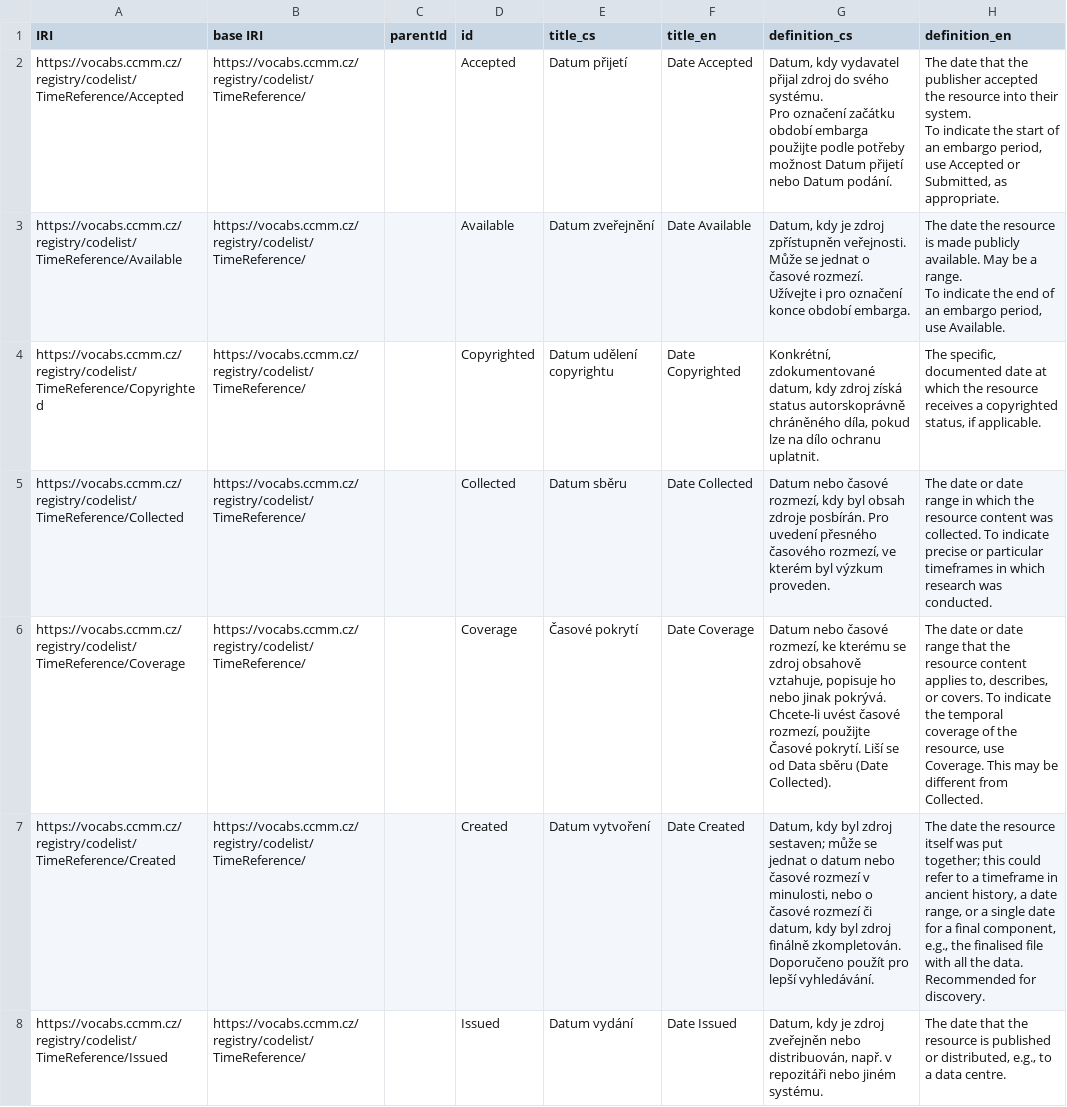
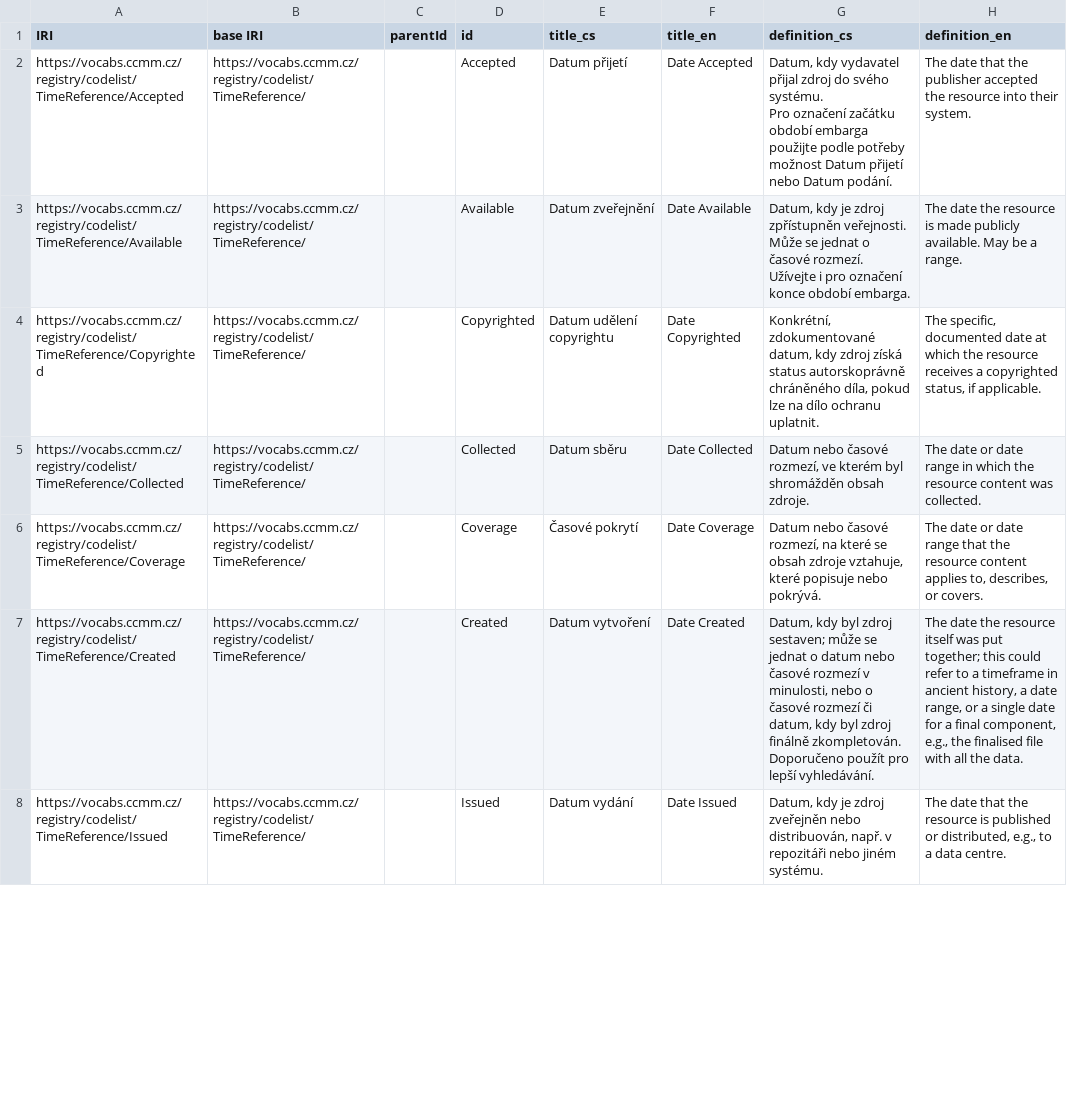
Before and after one commit to techlib/CCMM-controlled-vocab, a CSV file: TimeReference.csv, drawn as a sheet; only a part is shown; ↵ is a line break in a cell; the diff covers the shown part only; the diff names each change by its address in the sheet, - before the commit and + after, or states it on an @@ line.

```diff
--- a/TimeReference.csv
+++ b/TimeReference.csv
-H2 (definition_en): …their system. ↵ To indicate the start of an embargo period, use Accepted or Submitted, as appropriate.
+H2 (definition_en): …their system.
-H3 (definition_en): …a range. ↵ To indicate the end of an embargo period, use Available.
+H3 (definition_en): …a range.
-G5 (definition_cs): …časové rozmezí, kdy byl obsah zdroje posbírán. Pro uvedení přesného časového rozmezí, ve kterém byl výzkum proveden.
+G5 (definition_cs): …časové rozmezí, ve kterém byl shromážděn obsah zdroje.
-H5 (definition_en): …was collected. To indicate precise or particular timeframes in which research was conducted.
+H5 (definition_en): …was collected.
-G6 (definition_cs): …časové rozmezí, ke kterému se zdroj obsahově vztahuje, popisuje ho nebo jinak pokrývá. Chcete-li uvést časové rozmezí, použijte Časové pokrytí. Liší se od Data sběru (Date Collected).
+G6 (definition_cs): …časové rozmezí, na které se obsah zdroje vztahuje, které popisuje nebo pokrývá.
-H6 (definition_en): …or covers. To indicate the temporal coverage of the resource, use Coverage. This may be different from Collected.
+H6 (definition_en): …or covers.
-H7 (definition_en): …the data. ↵ Recommended for discovery.
+H7 (definition_en): …the data.
```
Also changed, not shown: 2 edited cells elsewhere in this file, AlternateTitle.csv, RelationType.csv.
